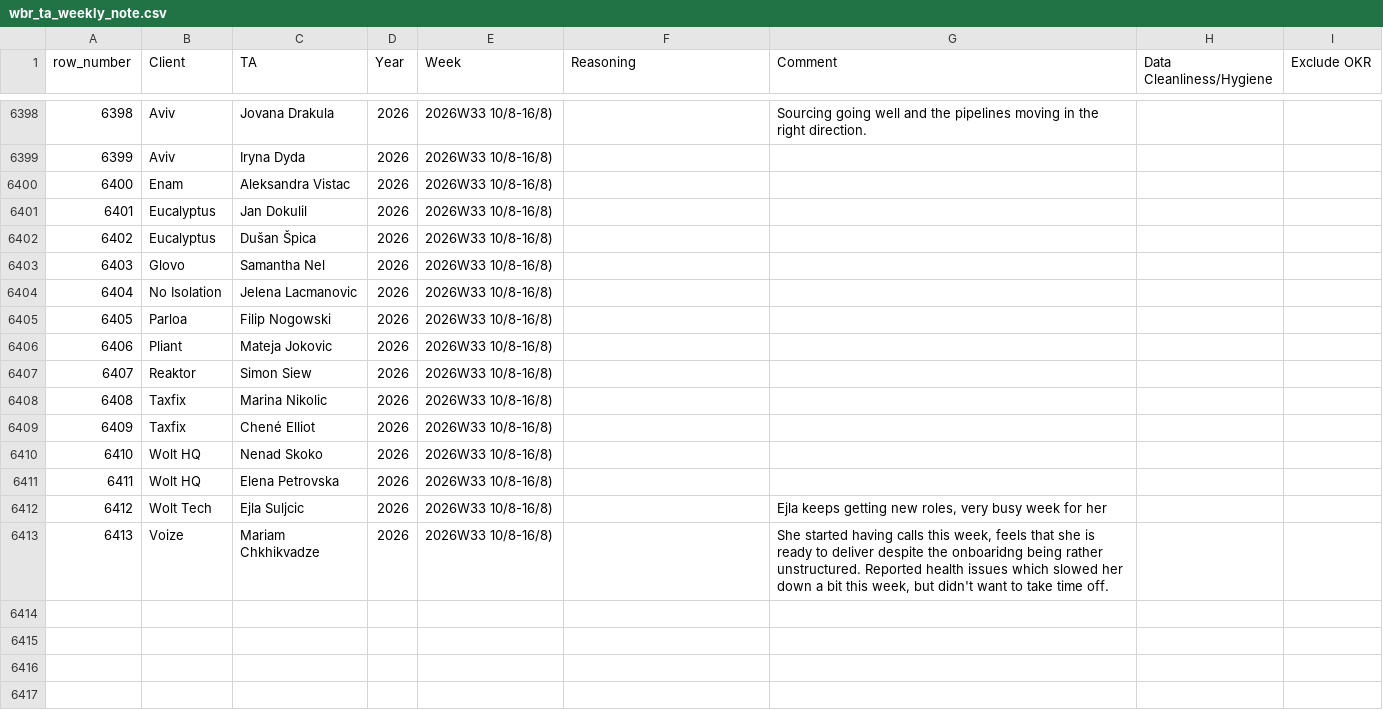
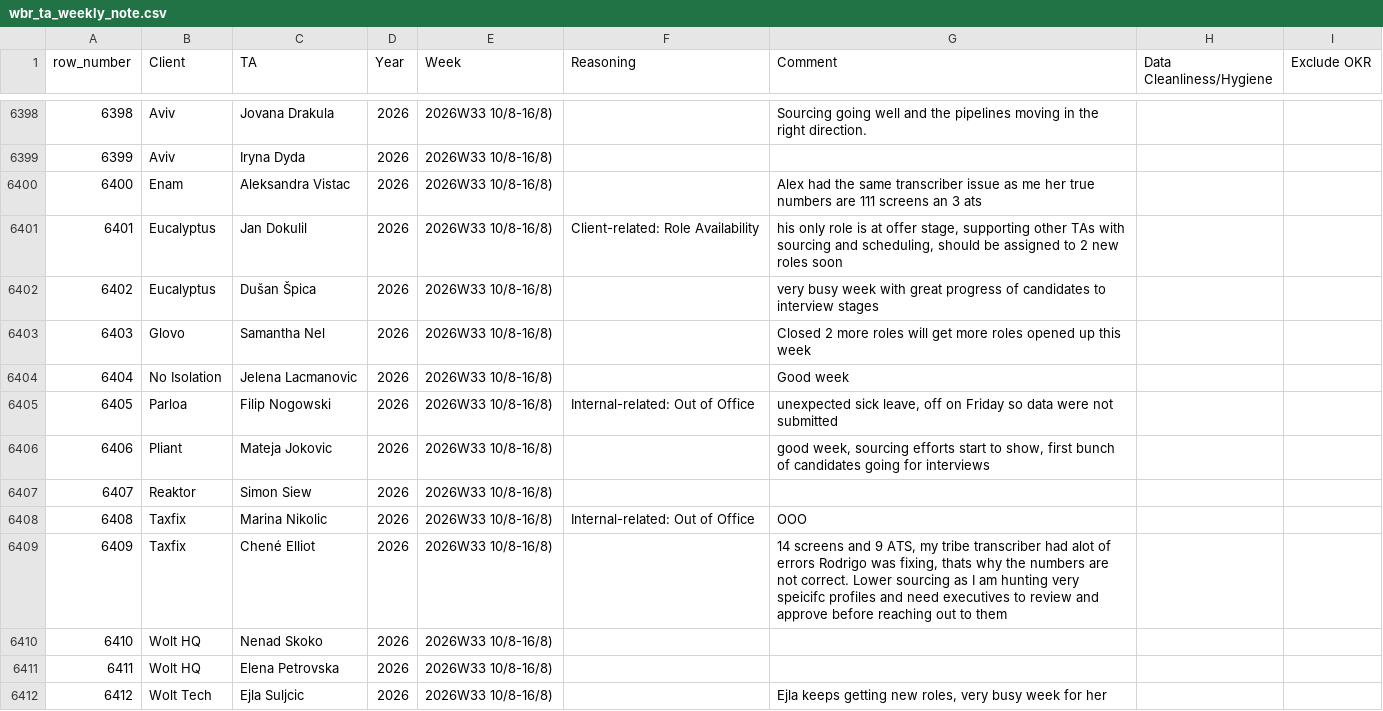
Before and after one commit to bark8922/tribe-recruiting, a CSV file: wbr_static/wbr_ta_weekly_note.csv, drawn as a sheet; only a part is shown, gaps mark what is left out; the shorter side is filled out with more unchanged rows; the diff names each change by its address in the sheet, - before the commit and + after, or states it on an @@ line.

Commit message:
chore: sync TA Weekly Note 2026-08-17

```diff
--- a/wbr_static/wbr_ta_weekly_note.csv
+++ b/wbr_static/wbr_ta_weekly_note.csv
-G6400 (Comment): (empty)
+G6400 (Comment): Alex had the same transcriber issue as me her true numbers are 111 screens an 3 ats
-F6401 (Reasoning): (empty)
+F6401 (Reasoning): Client-related: Role Availability
-G6401 (Comment): (empty)
+G6401 (Comment): his only role is at offer stage, supporting other TAs with sourcing and scheduling, should be assigned to 2 new roles soon
-G6402 (Comment): (empty)
+G6402 (Comment): very busy week with great progress of candidates to interview stages
-G6403 (Comment): (empty)
+G6403 (Comment): Closed 2 more roles will get more roles opened up this week
-G6404 (Comment): (empty)
+G6404 (Comment): Good week
-F6405 (Reasoning): (empty)
+F6405 (Reasoning): Internal-related: Out of Office
-G6405 (Comment): (empty)
+G6405 (Comment): unexpected sick leave, off on Friday so data were not submitted
-G6406 (Comment): (empty)
+G6406 (Comment): good week, sourcing efforts start to show, first bunch of candidates going for interviews
-F6408 (Reasoning): (empty)
+F6408 (Reasoning): Internal-related: Out of Office
-G6408 (Comment): (empty)
+G6408 (Comment): OOO
-G6409 (Comment): (empty)
+G6409 (Comment): 14 screens and 9 ATS, my tribe transcriber had alot of errors Rodrigo was fixing, thats why the numbers are not correct. Lower sourcing as I am hunting very speicifc profiles and need executives to review and approve before reaching out to them
```
